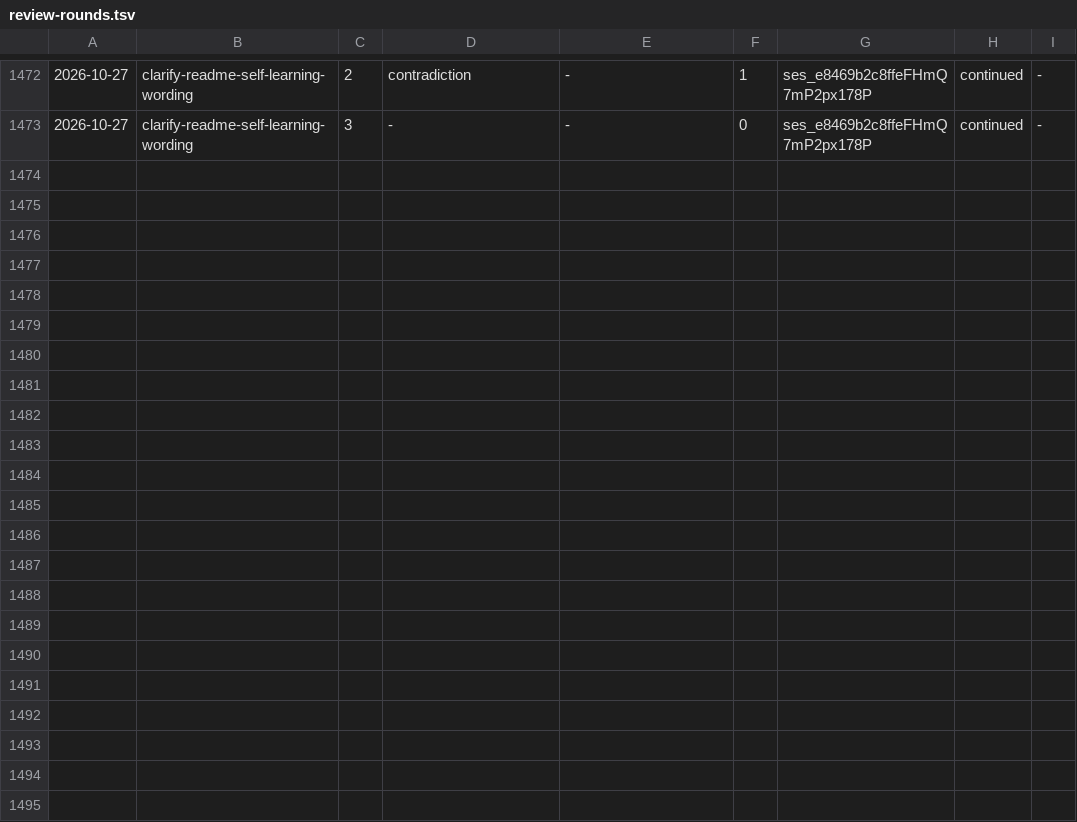
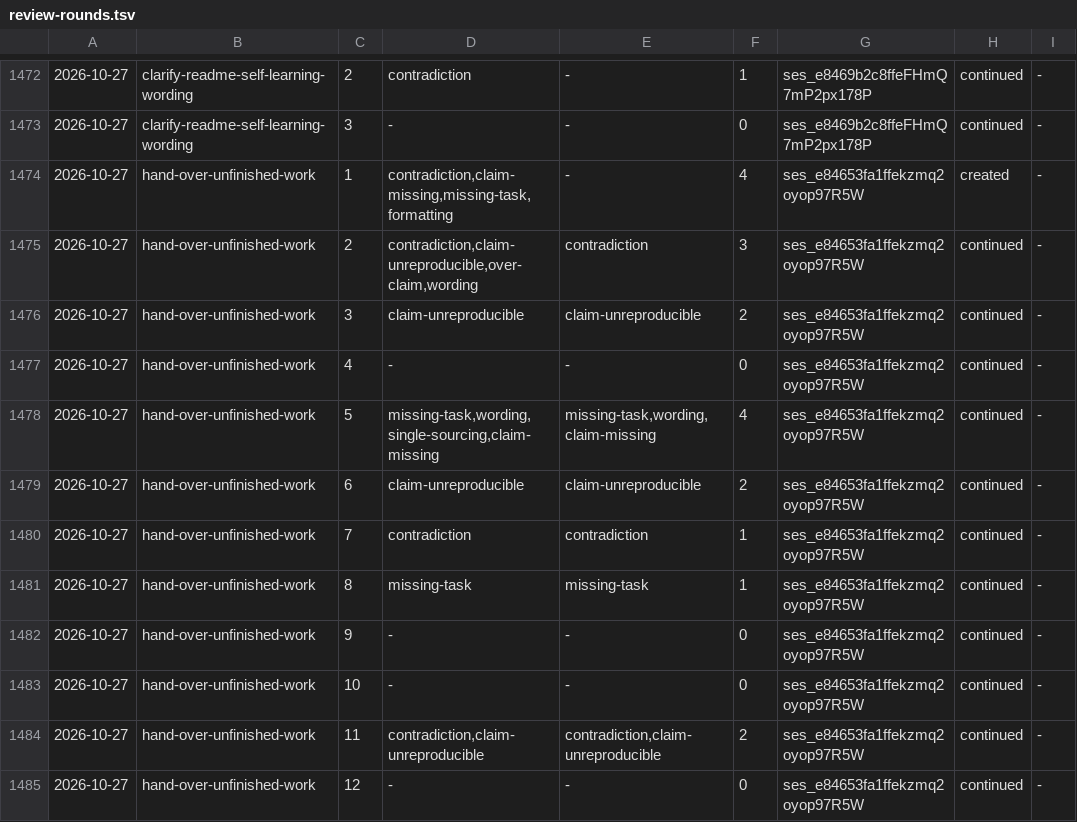
Before and after one commit to aanbrn/axon-showcase, a TSV file: docs/review-rounds.tsv, drawn as a sheet; only a part is shown, gaps mark what is left out.

Commit message:
Hand over an unfinished unit when the session cannot continue

```diff
--- a/docs/review-rounds.tsv
+++ b/docs/review-rounds.tsv
@@ -1473 +1473,13 @@
 2026-10-27	clarify-readme-self-learning-wording	3	-	-	0	ses_e8469b2c8ffeFHmQ7mP2px178P	continued	-
+2026-10-27	hand-over-unfinished-work	1	contradiction,claim-missing,missing-task,formatting	-	4	ses_e84653fa1ffekzmq2oyop97R5W	created	-
+2026-10-27	hand-over-unfinished-work	2	contradiction,claim-unreproducible,over-claim,wording	contradiction	3	ses_e84653fa1ffekzmq2oyop97R5W	continued	-
+2026-10-27	hand-over-unfinished-work	3	claim-unreproducible	claim-unreproducible	2	ses_e84653fa1ffekzmq2oyop97R5W	continued	-
+2026-10-27	hand-over-unfinished-work	4	-	-	0	ses_e84653fa1ffekzmq2oyop97R5W	continued	-
+2026-10-27	hand-over-unfinished-work	5	missing-task,wording,single-sourcing,claim-missing	missing-task,wording,claim-missing	4	ses_e84653fa1ffekzmq2oyop97R5W	continued	-
+2026-10-27	hand-over-unfinished-work	6	claim-unreproducible	claim-unreproducible	2	ses_e84653fa1ffekzmq2oyop97R5W	continued	-
+2026-10-27	hand-over-unfinished-work	7	contradiction	contradiction	1	ses_e84653fa1ffekzmq2oyop97R5W	continued	-
+2026-10-27	hand-over-unfinished-work	8	missing-task	missing-task	1	ses_e84653fa1ffekzmq2oyop97R5W	continued	-
+2026-10-27	hand-over-unfinished-work	9	-	-	0	ses_e84653fa1ffekzmq2oyop97R5W	continued	-
+2026-10-27	hand-over-unfinished-work	10	-	-	0	ses_e84653fa1ffekzmq2oyop97R5W	continued	-
+2026-10-27	hand-over-unfinished-work	11	contradiction,claim-unreproducible	contradiction,claim-unreproducible	2	ses_e84653fa1ffekzmq2oyop97R5W	continued	-
+2026-10-27	hand-over-unfinished-work	12	-	-	0	ses_e84653fa1ffekzmq2oyop97R5W	continued	-
```
Also changed, not shown: 8 other files.
